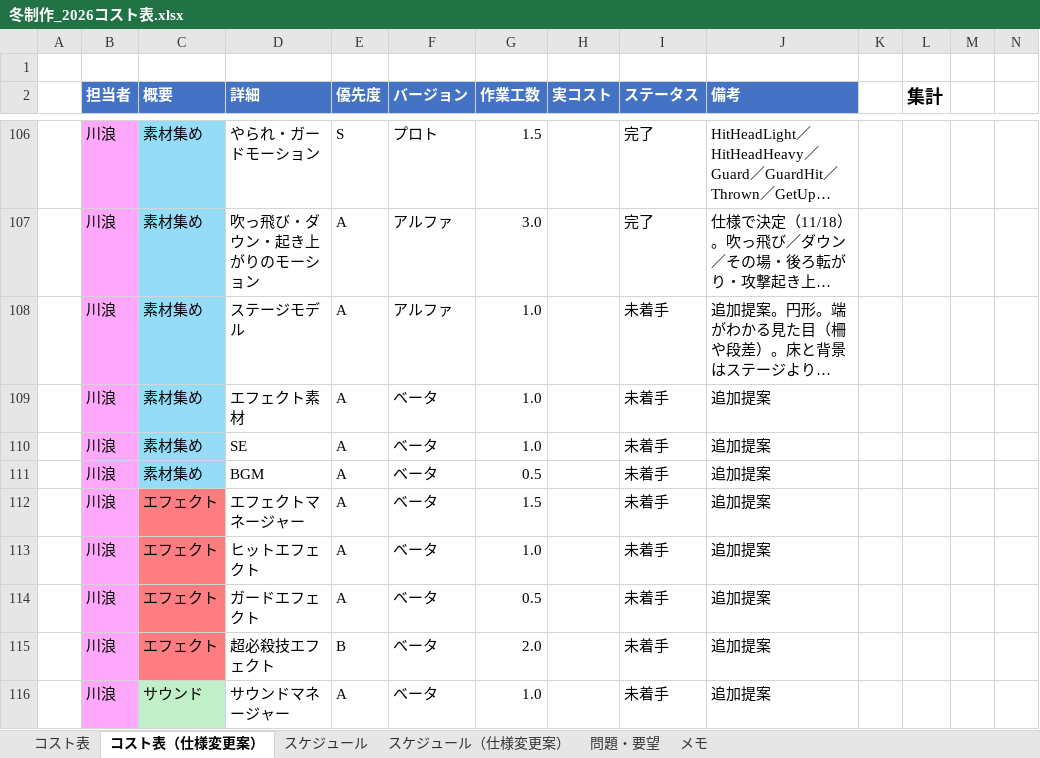
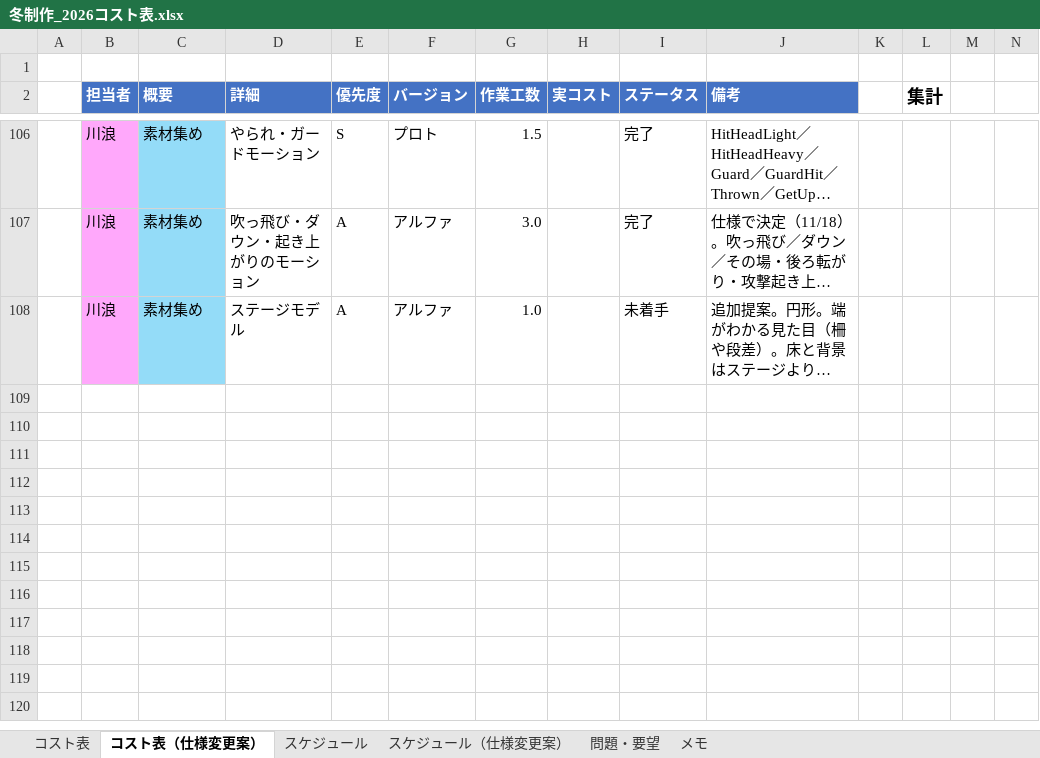
Before and after one commit to hakutokawanami/2026_winter, an Excel workbook: winterGame2026/冬制作_2026コスト表.xlsx, sheet コスト表（仕様変更案）, drawn as a sheet; only a part is shown, gaps mark what is left out; long unchanged cells end in …; values as stored, in another font and other column widths than the file's, no borders; conditional formats and table styles not drawn; rows hold the shown columns only; the diff covers the shown part only; the diff names each change by its address in the sheet, - before the commit and + after, or states it on an @@ line.

Commit message:
Update 冬制作_2026コスト表.xlsx

```diff
--- a/winterGame2026/冬制作_2026コスト表.xlsx (sheet コスト表（仕様変更案）)
+++ b/winterGame2026/冬制作_2026コスト表.xlsx (sheet コスト表（仕様変更案）)
@@ row 109 hidden:  | 川浪 | 素材集め | エフェクト素材 | A | ベータ | 1.0 |  | 未着手 | 追加提案 @@
@@ row 110 hidden:  | 川浪 | 素材集め | SE | A | ベータ | 1.0 |  | 未着手 | 追加提案 @@
@@ row 111 hidden:  | 川浪 | 素材集め | BGM | A | ベータ | 0.5 |  | 未着手 | 追加提案 @@
@@ row 112 hidden:  | 川浪 | エフェクト | エフェクトマネージャー | A | ベータ | 1.5 |  | 未着手 | 追加提案 @@
@@ row 113 hidden:  | 川浪 | エフェクト | ヒットエフェクト | A | ベータ | 1.0 |  | 未着手 | 追加提案 @@
@@ row 114 hidden:  | 川浪 | エフェクト | ガードエフェクト | A | ベータ | 0.5 |  | 未着手 | 追加提案 @@
@@ row 115 hidden:  | 川浪 | エフェクト | 超必殺技エフェクト | B | ベータ | 2.0 |  | 未着手 | 追加提案 @@
@@ row 116 hidden:  | 川浪 | サウンド | サウンドマネージャー | A | ベータ | 1.0 |  | 未着手 | 追加提案 @@
```
Also changed, not shown: 14 hidden or unhidden rows elsewhere in this sheet.
